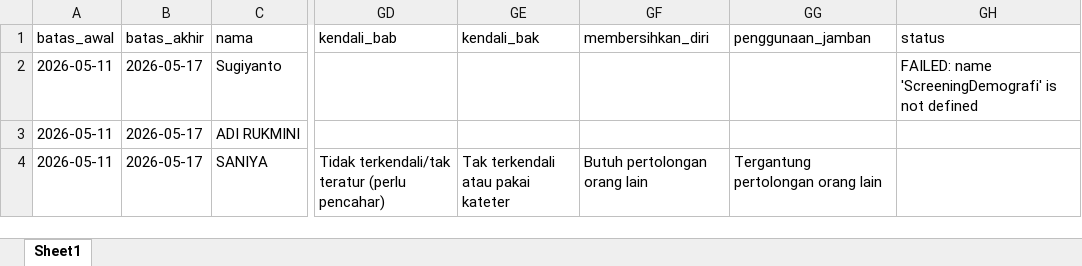
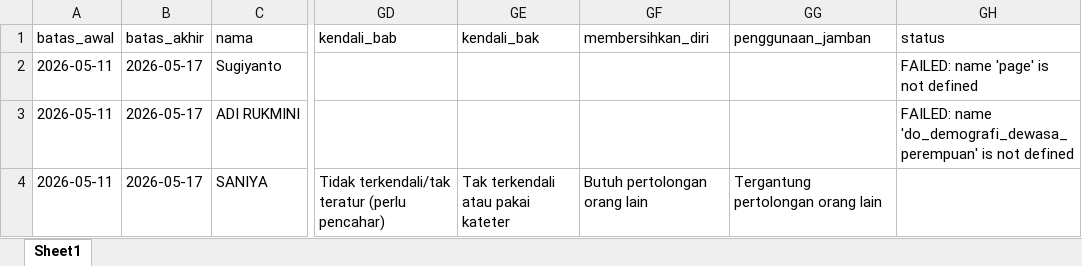
Before and after one commit to stywn93/ckg-helper, an Excel workbook: dataset/pelayanan.xlsx, sheet Sheet1, drawn as a sheet; only a part is shown, gaps mark what is left out; values as stored, in another font and other column widths than the file's, no borders; the diff names each change by its address in the sheet, - before the commit and + after, or states it on an @@ line.

```diff
--- a/dataset/pelayanan.xlsx (sheet Sheet1)
+++ b/dataset/pelayanan.xlsx (sheet Sheet1)
-GH2 (status): FAILED: name 'ScreeningDemografi' is not defined
+GH2 (status): FAILED: name 'page' is not defined
-GH3 (status): (empty)
+GH3 (status): FAILED: name 'do_demografi_dewasa_perempuan' is not defined
```
Also changed, not shown: 2 other files.
